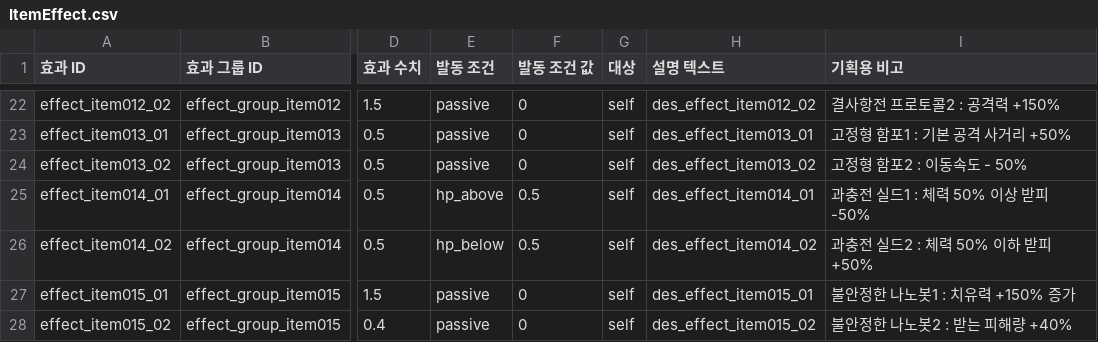
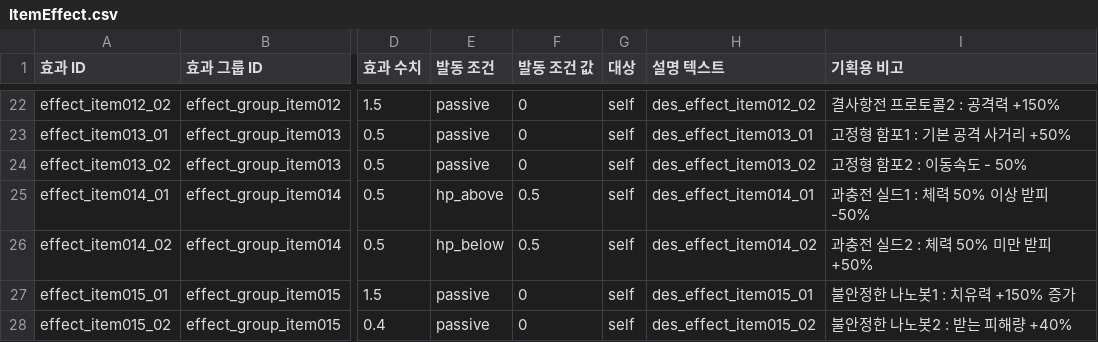
Before and after one commit to Hyunjoongjoo/Project_Astro, a CSV file: Assets/_Data/Csv/ItemEffect.csv, drawn as a sheet; only a part is shown, gaps mark what is left out; the diff names each change by its address in the sheet, - before the commit and + after, or states it on an @@ line.

```diff
--- a/Assets/_Data/Csv/ItemEffect.csv
+++ b/Assets/_Data/Csv/ItemEffect.csv
-I26 (기획용 비고): 과충전 실드2 : 체력 50% 이하 받피 +50%
+I26 (기획용 비고): 과충전 실드2 : 체력 50% 미만 받피 +50%
```
Also changed, not shown: Assets/_Data/Csv/Item.csv, Assets/_Data/Csv/String.csv.
